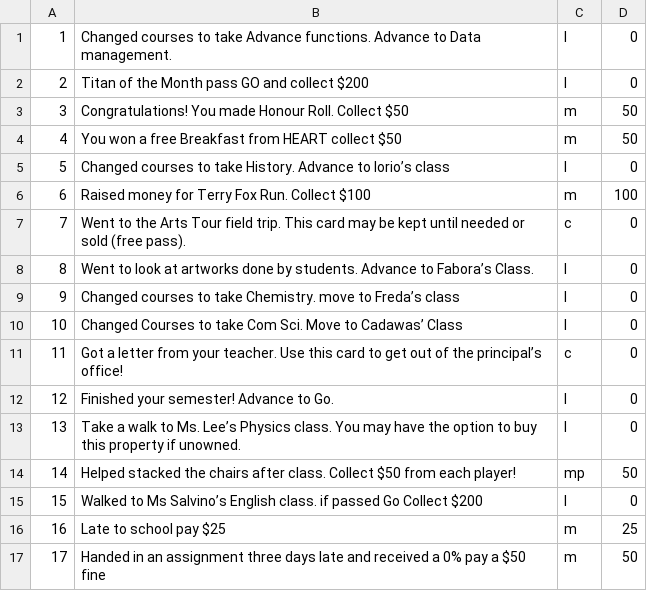
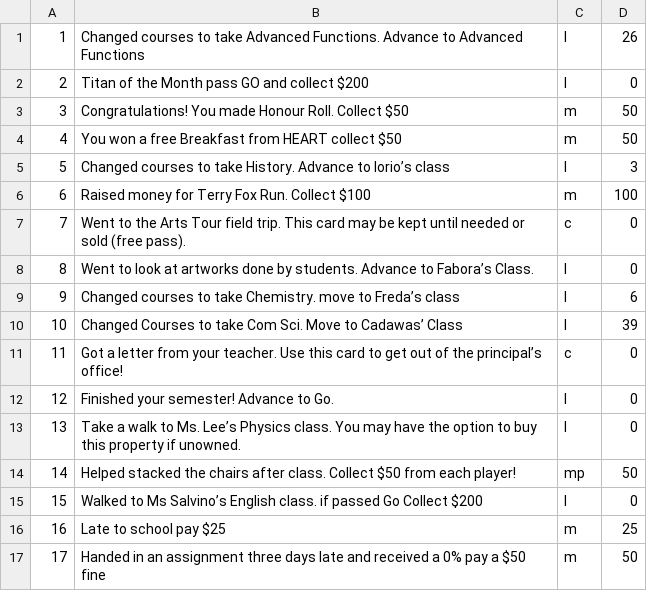
Before and after one commit to aeveryt/stamonopoly, a CSV file: chance.csv, drawn as a sheet; only a part is shown.

```diff
--- a/chance.csv
+++ b/chance.csv
@@ -1,2 +1,2 @@
-1,Changed courses to take Advance functions. Advance to Data management.,l,0
+1,Changed courses to take Advanced Functions. Advance to Advanced Functions,l,26
 2,Titan of the Month pass GO and collect $200,l,0
@@ -4,3 +4,3 @@
 4,You won a free Breakfast from HEART collect $50,m,50
-5,Changed courses to take History. Advance to Iorio’s class,l,0
+5,Changed courses to take History. Advance to Iorio’s class,l,3
 6,Raised money for Terry Fox Run. Collect $100,m,100
@@ -8,4 +8,4 @@
 8,Went to look at artworks done by students. Advance to Fabora’s Class.,l,0
-9,Changed courses to take Chemistry. move to Freda’s class,l,0
-10,Changed Courses to take Com Sci. Move to Cadawas’ Class,l,0
+9,Changed courses to take Chemistry. move to Freda’s class,l,6
+10,Changed Courses to take Com Sci. Move to Cadawas’ Class,l,39
 11,Got a letter from your teacher. Use this card to get out of the principal’s office!,c,0
```
Also changed, not shown: properties.csv.
